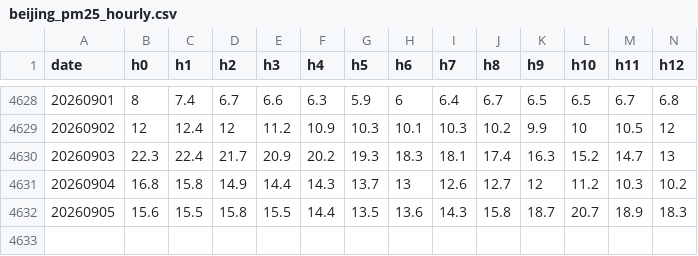
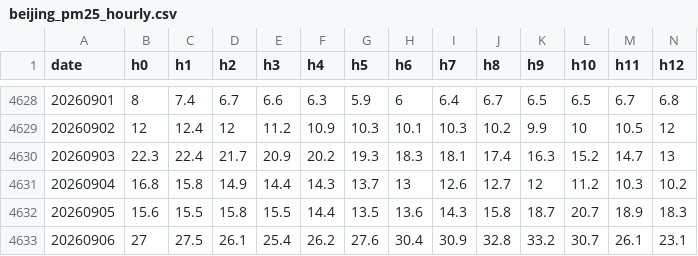
Before and after one commit to picrazy2/london-heat, a CSV file: data/beijing_pm25_hourly.csv, drawn as a sheet; only a part is shown, gaps mark what is left out; rows hold the shown columns only; the diff names each change by its address in the sheet, - before the commit and + after, or states it on an @@ line.

```diff
--- a/data/beijing_pm25_hourly.csv
+++ b/data/beijing_pm25_hourly.csv
+row 4633: 20260906 | 27 | 27.5 | 26.1 | 25.4 | 26.2 | 27.6 | 30.4 | 30.9 | 32.8 | 33.2 | 30.7 | 26.1 | 23.1
```
Also changed, not shown: 5 other files.
